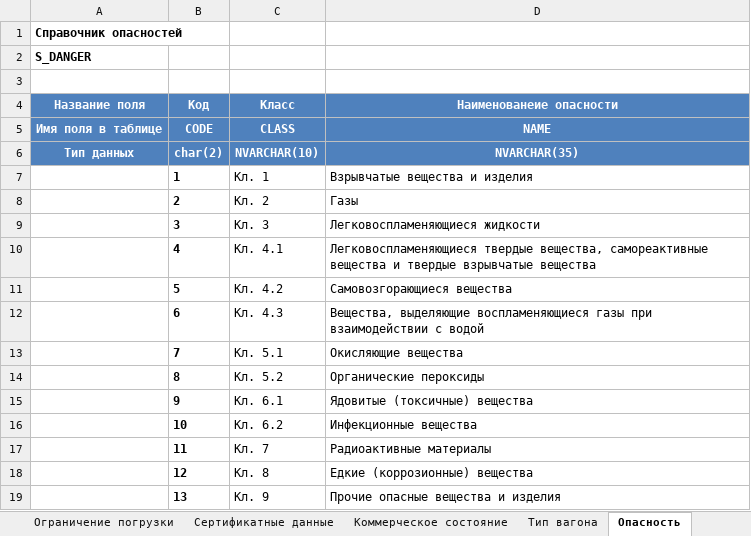
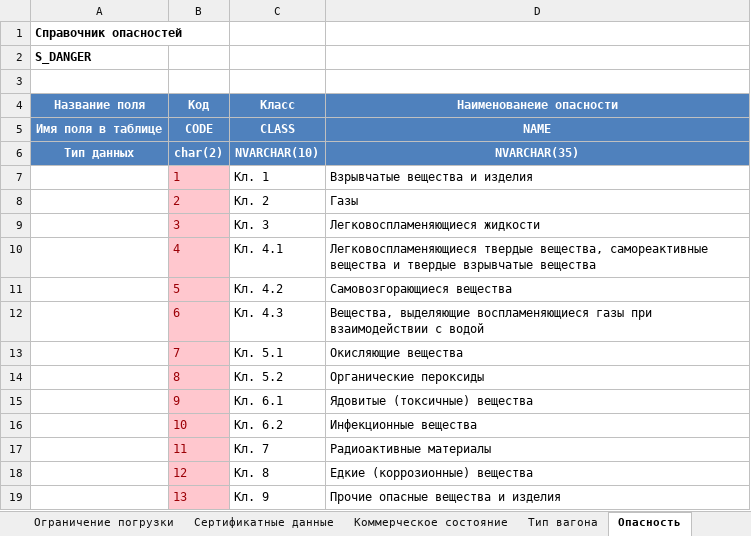
Before and after one commit to ealevchenko/IDS-RailWay, an Excel workbook: Documents/Копия Справочники для ВДС (003).xlsx, sheet Опасность, drawn as a sheet; values as stored, in another font and other column widths than the file's, no borders; the diff names each change by its address in the sheet, - before the commit and + after, or states it on an @@ line.

```diff
--- a/Documents/Копия Справочники для ВДС (003).xlsx (sheet Опасность)
+++ b/Documents/Копия Справочники для ВДС (003).xlsx (sheet Опасность)
@@ B7:B19 fill: none → #FFC7CE, bold: on → off, text colour: black → #9C0006 @@
```
Also changed, not shown: sheet Ограничение погрузки, hidden cells, Documents/Таблицы IDS.xlsx, 21 other files.
